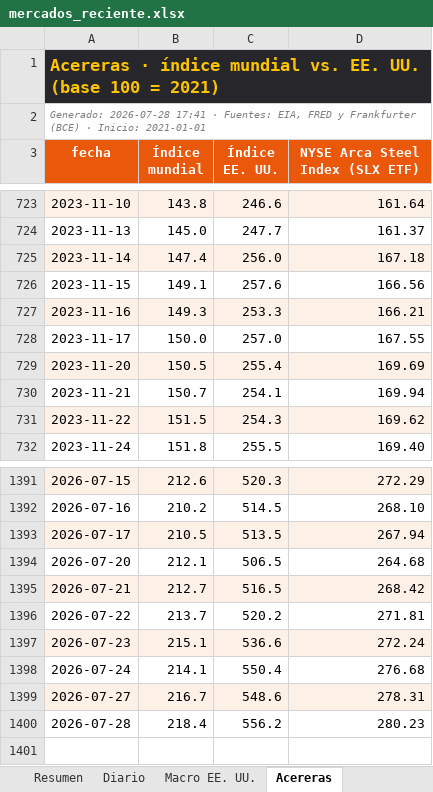
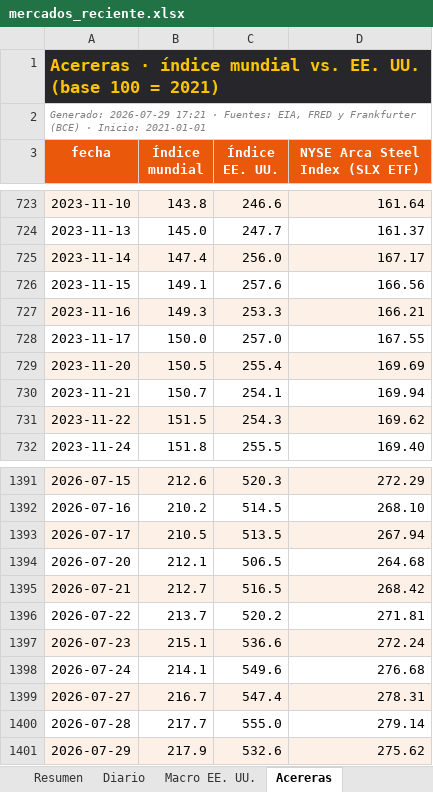
Before and after one commit to benjany2011-sys/Indicators, an Excel workbook: resultados/mercados_reciente.xlsx, sheet Acereras, drawn as a sheet; only a part is shown, gaps mark what is left out; values as stored, in another font and other column widths than the file's, no borders; the diff names each change by its address in the sheet, - before the commit and + after, or states it on an @@ line.

```diff
--- a/resultados/mercados_reciente.xlsx (sheet Acereras)
+++ b/resultados/mercados_reciente.xlsx (sheet Acereras)
-A2 (fecha): Generado: 2026-07-28 17:41 · Fuentes:…
+A2 (fecha): Generado: 2026-07-29 17:21 · Fuentes:…
-D725 (NYSE Arca Steel Index (SLX ETF)): 167.18
+D725 (NYSE Arca Steel Index (SLX ETF)): 167.17
-C1398 (Índice EE. UU.): 550.4
+C1398 (Índice EE. UU.): 549.6
-C1399 (Índice EE. UU.): 548.6
+C1399 (Índice EE. UU.): 547.4
-B1400 (Índice mundial): 218.4
+B1400 (Índice mundial): 217.7
-C1400 (Índice EE. UU.): 556.2
+C1400 (Índice EE. UU.): 555.0
-D1400 (NYSE Arca Steel Index (SLX ETF)): 280.23
+D1400 (NYSE Arca Steel Index (SLX ETF)): 279.14
+row 1401: 2026-07-29 | 217.9 | 532.6 | 275.62
```
Also changed, not shown: sheet Diario, sheet Resumen, sheet Macro EE. UU., charts or pictures, 5 other files.
